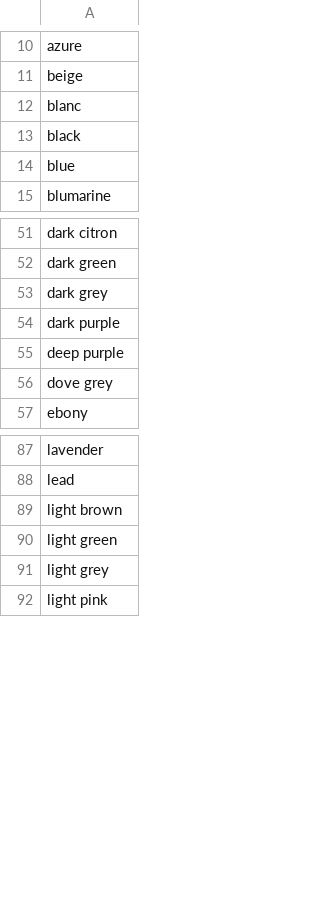
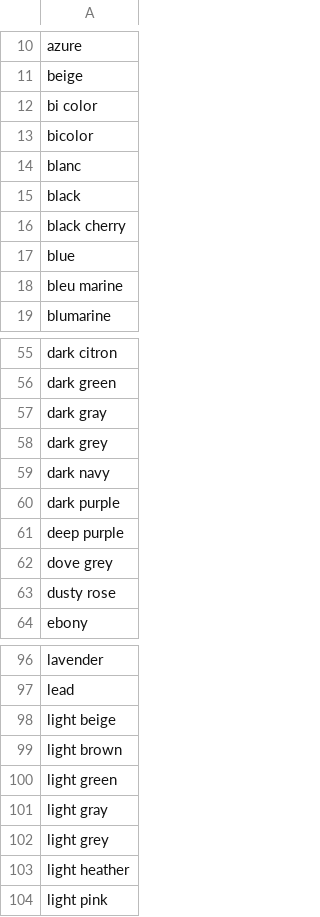
Before and after one commit to rflynn/productsum, a CSV file: search/data/tag.color.csv, drawn as a sheet; only a part is shown, gaps mark what is left out; the diff covers the shown part only.

```diff
--- a/search/data/tag.color.csv
+++ b/search/data/tag.color.csv
@@ -11,5 +11,9 @@ azure
 beige
+bi color
+bicolor
 blanc
 black
+black cherry
 blue
+bleu marine
 blumarine
@@ -52,3 +56,5 @@ dark citron
 dark green
+dark gray
 dark grey
+dark navy
 dark purple
@@ -56,2 +62,3 @@ deep purple
 dove grey
+dusty rose
 ebony
@@ -88,5 +97,8 @@ lavender
 lead
+light beige
 light brown
 light green
+light gray
 light grey
+light heather
 light pink
```
Also changed, not shown: 9 added rows and 1 removed row elsewhere in this file, search/data/tag.brand.csv, search/data/tag.material.csv, 11 other files.
